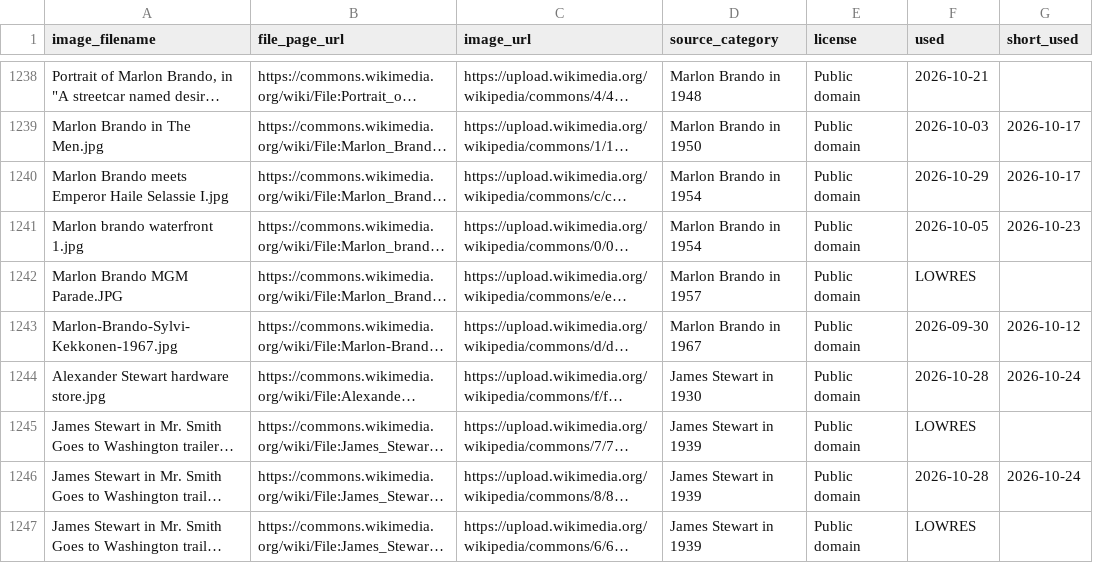
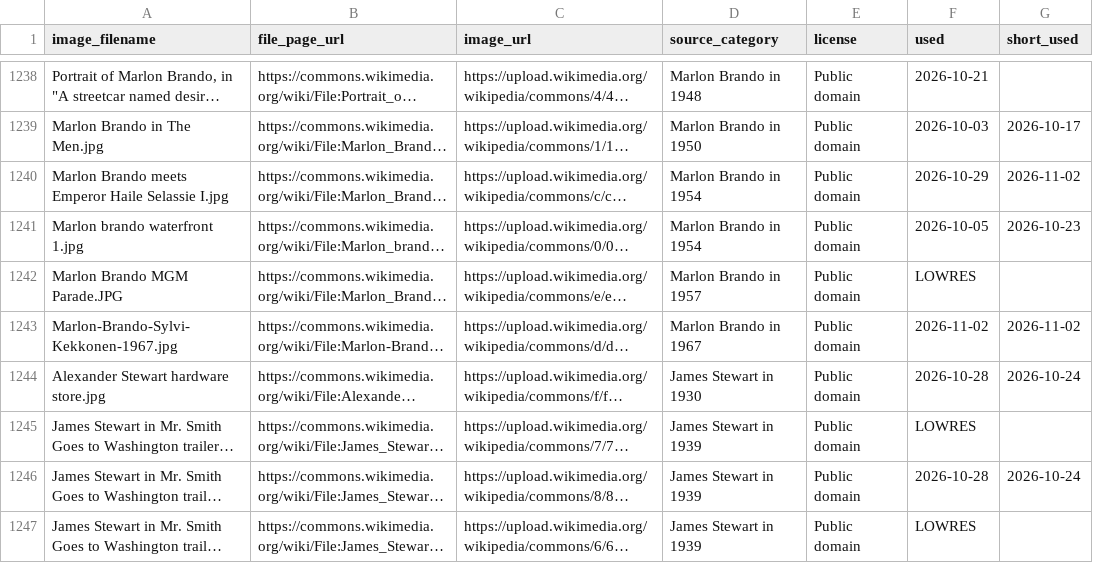
Before and after one commit to hashiraarchives/photo-reels, a CSV file: seed_data/goldmine3_links.csv, drawn as a sheet; only a part is shown, gaps mark what is left out; long unchanged cells end in …; the diff covers the shown part only; the diff names each change by its address in the sheet, - before the commit and + after, or states it on an @@ line.

```diff
--- a/seed_data/goldmine3_links.csv
+++ b/seed_data/goldmine3_links.csv
-G1240 (short_used): 2026-10-17
+G1240 (short_used): 2026-11-02
-F1243 (used): 2026-09-30
+F1243 (used): 2026-11-02
-G1243 (short_used): 2026-10-12
+G1243 (short_used): 2026-11-02
```
Also changed, not shown: 99 edited cells elsewhere in this file, seed_data/goldmine_links.csv, 8 other files.
